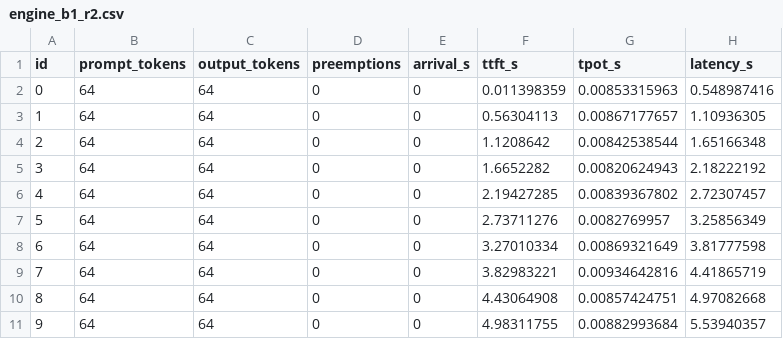
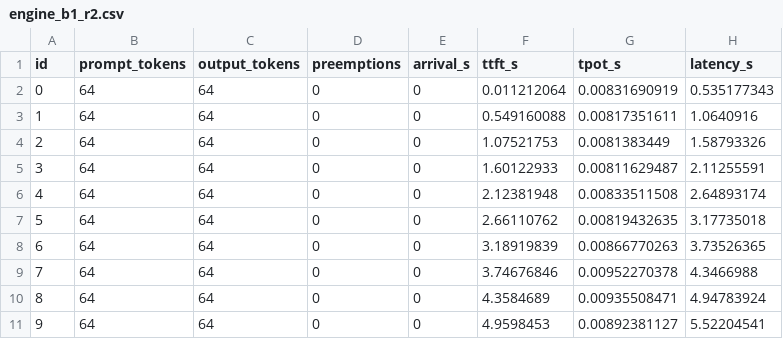
Before and after one commit to joezhuo2/LLM-Inference-Engine, a CSV file: results/engine_b1_r2.csv, drawn as a sheet; only a part is shown; the diff covers the shown part only.

```diff
--- a/results/engine_b1_r2.csv
+++ b/results/engine_b1_r2.csv
@@ -1,11 +1,11 @@
 id,prompt_tokens,output_tokens,preemptions,arrival_s,ttft_s,tpot_s,latency_s
-0,64,64,0,0,0.011398359,0.00853315963,0.548987416
-1,64,64,0,0,0.56304113,0.00867177657,1.10936305
-2,64,64,0,0,1.1208642,0.00842538544,1.65166348
-3,64,64,0,0,1.6652282,0.00820624943,2.18222192
-4,64,64,0,0,2.19427285,0.00839367802,2.72307457
-5,64,64,0,0,2.73711276,0.0082769957,3.25856349
-6,64,64,0,0,3.27010334,0.00869321649,3.81777598
-7,64,64,0,0,3.82983221,0.00934642816,4.41865719
-8,64,64,0,0,4.43064908,0.00857424751,4.97082668
-9,64,64,0,0,4.98311755,0.00882993684,5.53940357
+0,64,64,0,0,0.011212064,0.00831690919,0.535177343
+1,64,64,0,0,0.549160088,0.00817351611,1.0640916
+2,64,64,0,0,1.07521753,0.0081383449,1.58793326
+3,64,64,0,0,1.60122933,0.00811629487,2.11255591
+4,64,64,0,0,2.12381948,0.00833511508,2.64893174
+5,64,64,0,0,2.66110762,0.00819432635,3.17735018
+6,64,64,0,0,3.18919839,0.00866770263,3.73526365
+7,64,64,0,0,3.74676846,0.00952270378,4.3466988
+8,64,64,0,0,4.3584689,0.00935508471,4.94783924
+9,64,64,0,0,4.9598453,0.00892381127,5.52204541
```
Also changed, not shown: 66 edited cells elsewhere in this file, results/engine_b2_r1.csv, results/engine_b2_r2.csv, 57 other files.
